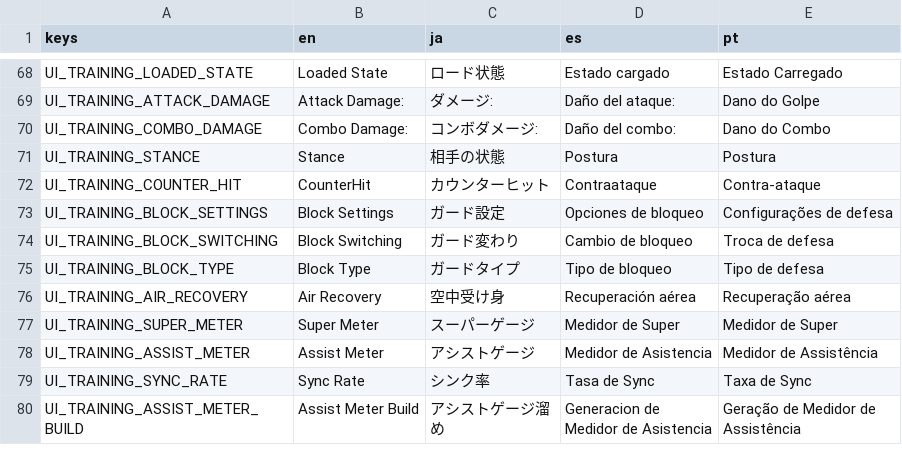
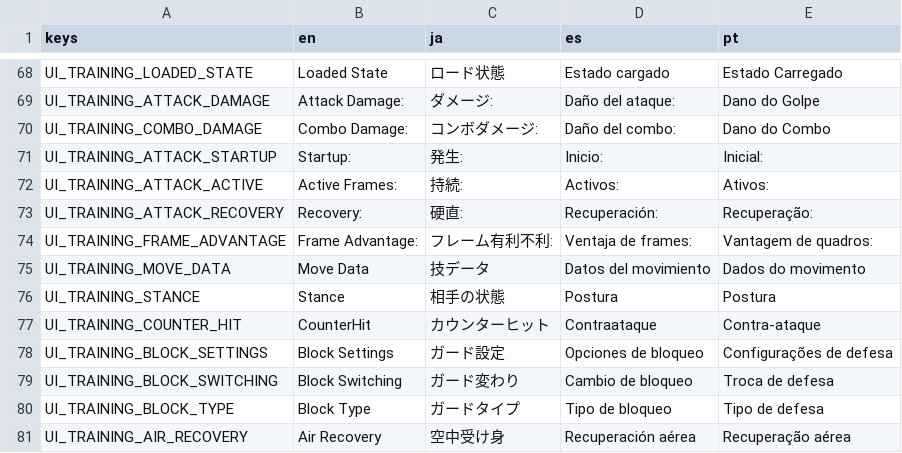
Before and after one commit to tMOEqJOE/hh-godot, a CSV file: localization/ui.csv, drawn as a sheet; only a part is shown, gaps mark what is left out; the shorter side is filled out with more unchanged rows.

Commit message:
Training Frame Data (WIP)

```diff
--- a/localization/ui.csv
+++ b/localization/ui.csv
@@ -70,2 +70,7 @@ UI_TRAINING_ATTACK_DAMAGE,Attack Damage:,ダメージ:,Daño del ataque:,Dano do
 UI_TRAINING_COMBO_DAMAGE,Combo Damage:,コンボダメージ:,Daño del combo:,Dano do Combo
+UI_TRAINING_ATTACK_STARTUP,Startup:,発生:,Inicio:,Inicial:
+UI_TRAINING_ATTACK_ACTIVE,Active Frames:,持続:,Activos:,Ativos:
+UI_TRAINING_ATTACK_RECOVERY,Recovery:,硬直:,Recuperación:,Recuperação:
+UI_TRAINING_FRAME_ADVANTAGE,Frame Advantage:,フレーム有利不利:,Ventaja de frames:,Vantagem de quadros:
+UI_TRAINING_MOVE_DATA,Move Data,技データ,Datos del movimiento,Dados do movimento
 UI_TRAINING_STANCE,Stance,相手の状態,Postura,Postura
```
Also changed, not shown: 3 other files.
